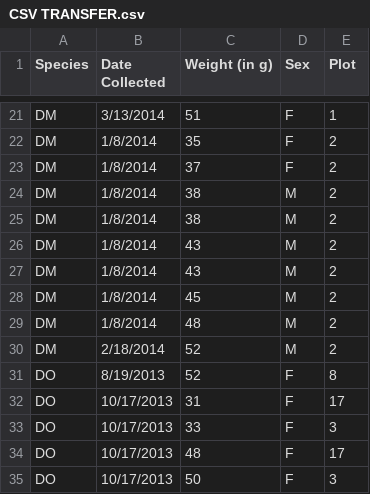
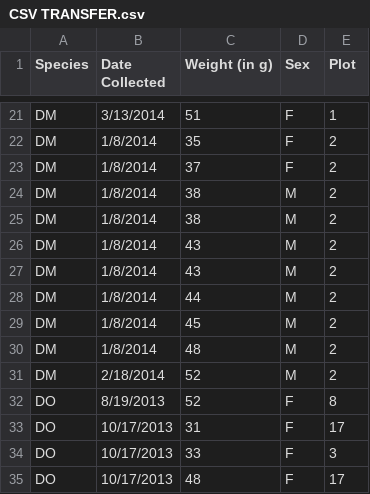
Before and after one commit to Ory-Data-Science/fixing-messy-data-manual-skylnk, a CSV file: CSV TRANSFER.csv, drawn as a sheet; only a part is shown, gaps mark what is left out; the shorter side is filled out with more unchanged rows.

Commit message:
ok

```diff
--- a/CSV TRANSFER.csv
+++ b/CSV TRANSFER.csv
@@ -27,2 +27,3 @@ DM,1/8/2014,43,M,2
 DM,1/8/2014,43,M,2
+DM,1/8/2014,44,M,2
 DM,1/8/2014,45,M,2
```
